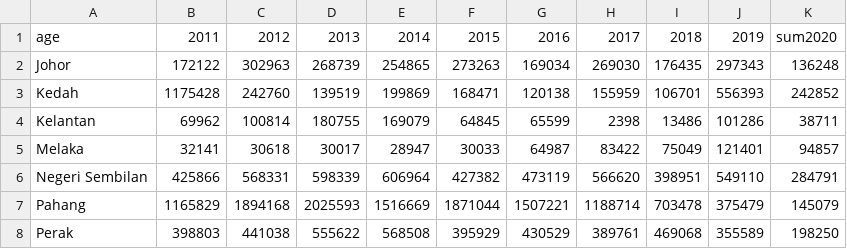
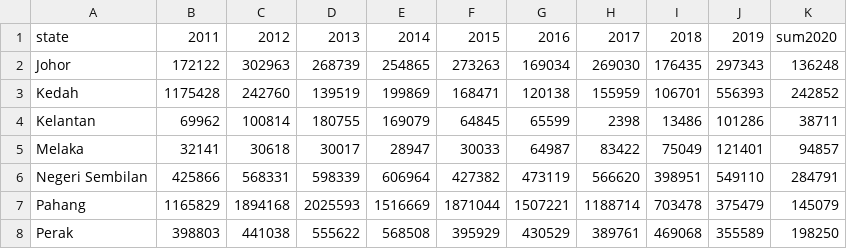
Before and after one commit to Azttan/Data, a CSV file: m-20230131112541_202301311125410_2011-2020-bilangan-pelawat-ke-taman-eko-rimba-dan-hutan-taman-n.csv, drawn as a sheet.

Commit message:
Update m-20230131112541_202301311125410_2011-2020-bilangan-pelawat-ke-taman-eko-rimba-dan-hutan-taman-n.csv

```diff
--- a/m-20230131112541_202301311125410_2011-2020-bilangan-pelawat-ke-taman-eko-rimba-dan-hutan-taman-n.csv
+++ b/m-20230131112541_202301311125410_2011-2020-bilangan-pelawat-ke-taman-eko-rimba-dan-hutan-taman-n.csv
@@ -1,2 +1,2 @@
-age,2011,2012,2013,2014,2015,2016,2017,2018,2019,sum2020
+state,2011,2012,2013,2014,2015,2016,2017,2018,2019,sum2020
 Johor,172122,302963,268739,254865,273263,169034,269030,176435,297343,136248
```
